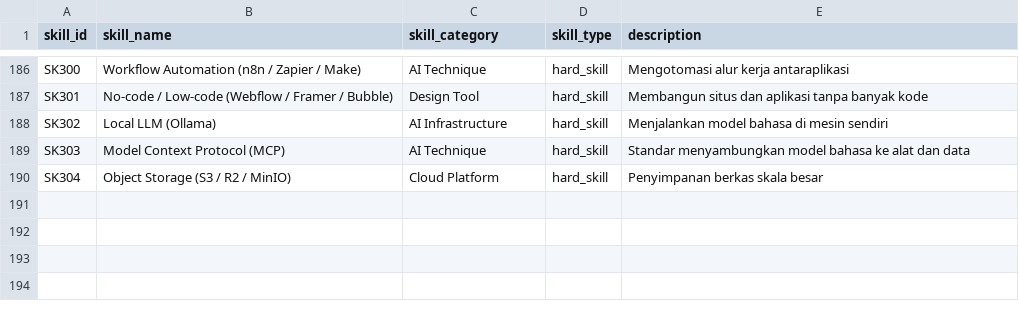
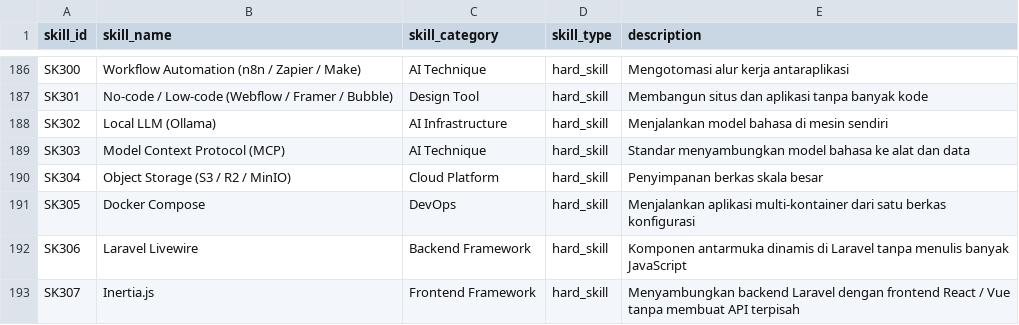
Before and after one commit to Zdannv/project-akhir, a CSV file: data/sumber/pelengkap_skill.csv, drawn as a sheet; only a part is shown, gaps mark what is left out; the diff names each change by its address in the sheet, - before the commit and + after, or states it on an @@ line.

```diff
--- a/data/sumber/pelengkap_skill.csv
+++ b/data/sumber/pelengkap_skill.csv
+row 191: SK305 | Docker Compose | DevOps | hard_skill | Menjalankan aplikasi multi-kontainer dari satu berkas konfigurasi
+row 192: SK306 | Laravel Livewire | Backend Framework | hard_skill | Komponen antarmuka dinamis di Laravel tanpa menulis banyak JavaScript
+row 193: SK307 | Inertia.js | Frontend Framework | hard_skill | Menyambungkan backend Laravel dengan frontend React / Vue tanpa membuat API terpisah
```
Also changed, not shown: data/sumber/alias_skill.csv, data/sumber/pelengkap_profesi_skill.csv, 11 other files.
